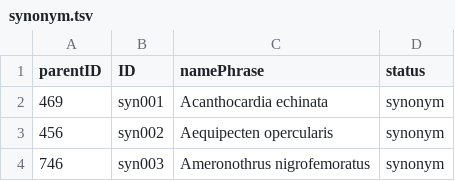
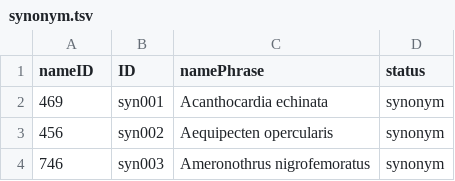
Before and after one commit to CatalogueOfLife/data-boneinfo, a TSV file: synonym.tsv, drawn as a sheet; only a part is shown.

Commit message:
Update synonym.tsv

```diff
--- a/synonym.tsv
+++ b/synonym.tsv
@@ -1,2 +1,2 @@
-parentID	ID	namePhrase	status
+nameID	ID	namePhrase	status
 469	syn001	Acanthocardia echinata	synonym
```
